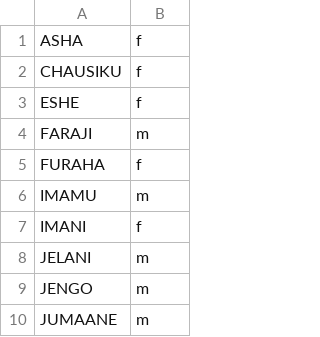
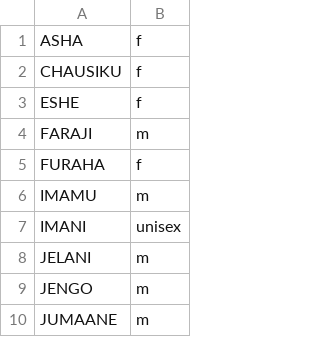
Before and after one commit to alexrutherford/indian_names, a CSV file: swahili_names.csv, drawn as a sheet; only a part is shown.

```diff
--- a/swahili_names.csv
+++ b/swahili_names.csv
@@ -6,3 +6,3 @@ FURAHA	f
 IMAMU	m
-IMANI	f
+IMANI	unisex
 JELANI	m
```
Also changed, not shown: indian_names.csv, 3 other files.
